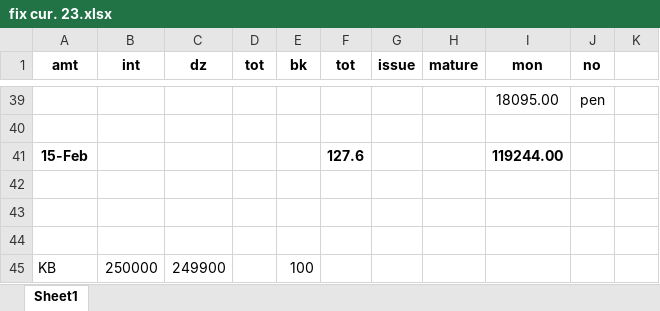
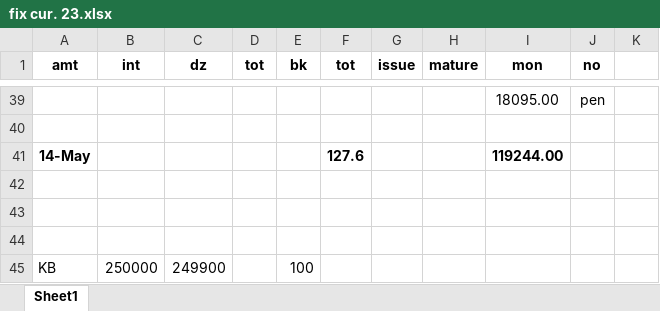
Before and after one commit to niladri-git/Finance, an Excel workbook: Fix/fix cur. 23.xlsx, sheet Sheet1, drawn as a sheet; only a part is shown, gaps mark what is left out; values as stored, in another font and other column widths than the file's, no borders; the diff names each change by its address in the sheet, - before the commit and + after, or states it on an @@ line.

```diff
--- a/Fix/fix cur. 23.xlsx (sheet Sheet1)
+++ b/Fix/fix cur. 23.xlsx (sheet Sheet1)
-A41 (amt): 15-Feb
+A41 (amt): 14-May
```
Also changed, not shown: 1 other file.
